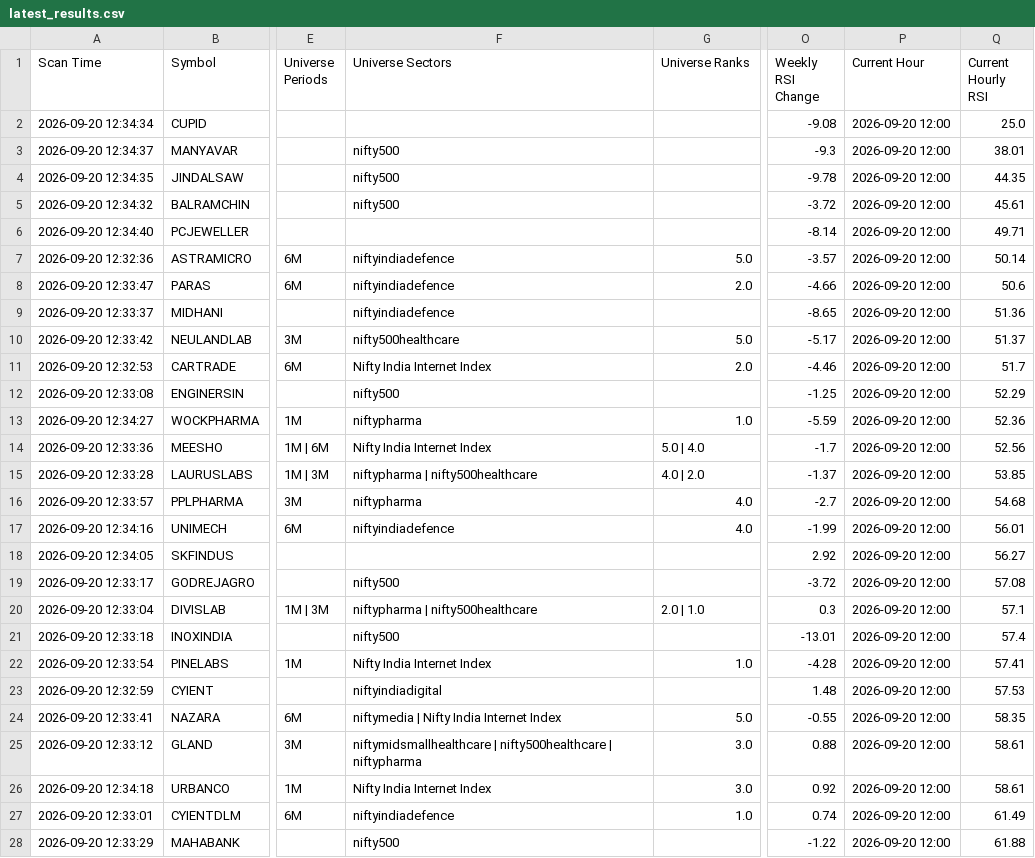
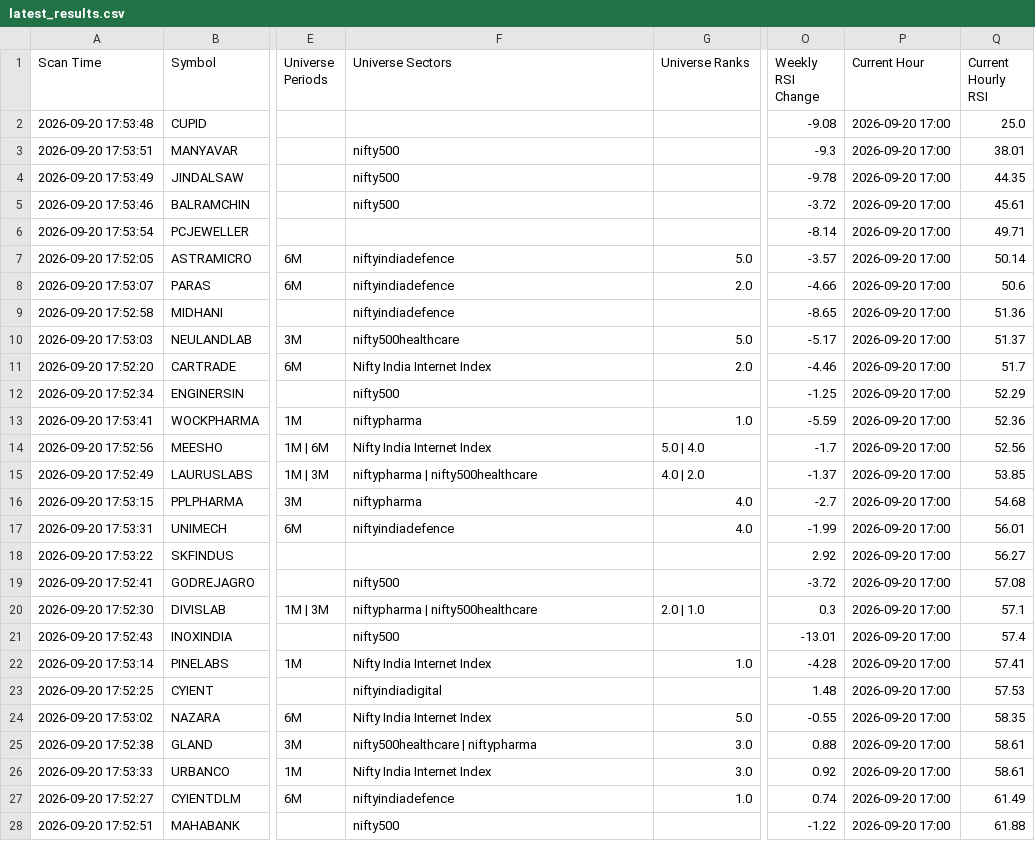
Before and after one commit to surajpjoshi/combined-stockstory, a CSV file: rsi/latest_results.csv, drawn as a sheet; only a part is shown, gaps mark what is left out; the diff covers the shown part only; the diff names each change by its address in the sheet, - before the commit and + after, or states it on an @@ line.

```diff
--- a/rsi/latest_results.csv
+++ b/rsi/latest_results.csv
-A2 (Scan Time): 2026-09-20 12:34:34
+A2 (Scan Time): 2026-09-20 17:53:48
-P2:P28 (Current Hour): 2026-09-20 12:00
+P2:P28 (Current Hour): 2026-09-20 17:00
-A3 (Scan Time): 2026-09-20 12:34:37
+A3 (Scan Time): 2026-09-20 17:53:51
-A4 (Scan Time): 2026-09-20 12:34:35
+A4 (Scan Time): 2026-09-20 17:53:49
-A5 (Scan Time): 2026-09-20 12:34:32
+A5 (Scan Time): 2026-09-20 17:53:46
-A6 (Scan Time): 2026-09-20 12:34:40
+A6 (Scan Time): 2026-09-20 17:53:54
-A7 (Scan Time): 2026-09-20 12:32:36
+A7 (Scan Time): 2026-09-20 17:52:05
-A8 (Scan Time): 2026-09-20 12:33:47
+A8 (Scan Time): 2026-09-20 17:53:07
-A9 (Scan Time): 2026-09-20 12:33:37
+A9 (Scan Time): 2026-09-20 17:52:58
-A10 (Scan Time): 2026-09-20 12:33:42
+A10 (Scan Time): 2026-09-20 17:53:03
-A11 (Scan Time): 2026-09-20 12:32:53
+A11 (Scan Time): 2026-09-20 17:52:20
-A12 (Scan Time): 2026-09-20 12:33:08
+A12 (Scan Time): 2026-09-20 17:52:34
-A13 (Scan Time): 2026-09-20 12:34:27
+A13 (Scan Time): 2026-09-20 17:53:41
-A14 (Scan Time): 2026-09-20 12:33:36
+A14 (Scan Time): 2026-09-20 17:52:56
-A15 (Scan Time): 2026-09-20 12:33:28
+A15 (Scan Time): 2026-09-20 17:52:49
-A16 (Scan Time): 2026-09-20 12:33:57
+A16 (Scan Time): 2026-09-20 17:53:15
-A17 (Scan Time): 2026-09-20 12:34:16
+A17 (Scan Time): 2026-09-20 17:53:31
-A18 (Scan Time): 2026-09-20 12:34:05
+A18 (Scan Time): 2026-09-20 17:53:22
-A19 (Scan Time): 2026-09-20 12:33:17
+A19 (Scan Time): 2026-09-20 17:52:41
-A20 (Scan Time): 2026-09-20 12:33:04
+A20 (Scan Time): 2026-09-20 17:52:30
-A21 (Scan Time): 2026-09-20 12:33:18
+A21 (Scan Time): 2026-09-20 17:52:43
-A22 (Scan Time): 2026-09-20 12:33:54
+A22 (Scan Time): 2026-09-20 17:53:14
-A23 (Scan Time): 2026-09-20 12:32:59
+A23 (Scan Time): 2026-09-20 17:52:25
-A24 (Scan Time): 2026-09-20 12:33:41
+A24 (Scan Time): 2026-09-20 17:53:02
-F24 (Universe Sectors): niftymedia | Nifty India Internet Index
+F24 (Universe Sectors): Nifty India Internet Index
-A25 (Scan Time): 2026-09-20 12:33:12
+A25 (Scan Time): 2026-09-20 17:52:38
-F25 (Universe Sectors): niftymidsmallhealthcare | nifty500healthcare | niftypharma
+F25 (Universe Sectors): nifty500healthcare | niftypharma
-A26 (Scan Time): 2026-09-20 12:34:18
+A26 (Scan Time): 2026-09-20 17:53:33
-A27 (Scan Time): 2026-09-20 12:33:01
+A27 (Scan Time): 2026-09-20 17:52:27
-A28 (Scan Time): 2026-09-20 12:33:29
+A28 (Scan Time): 2026-09-20 17:52:51
```
Also changed, not shown: 82 edited cells elsewhere in this file, rsi/My-Stocks.csv, rsi/RSI_Monitoring_State.csv, 3 other files.
